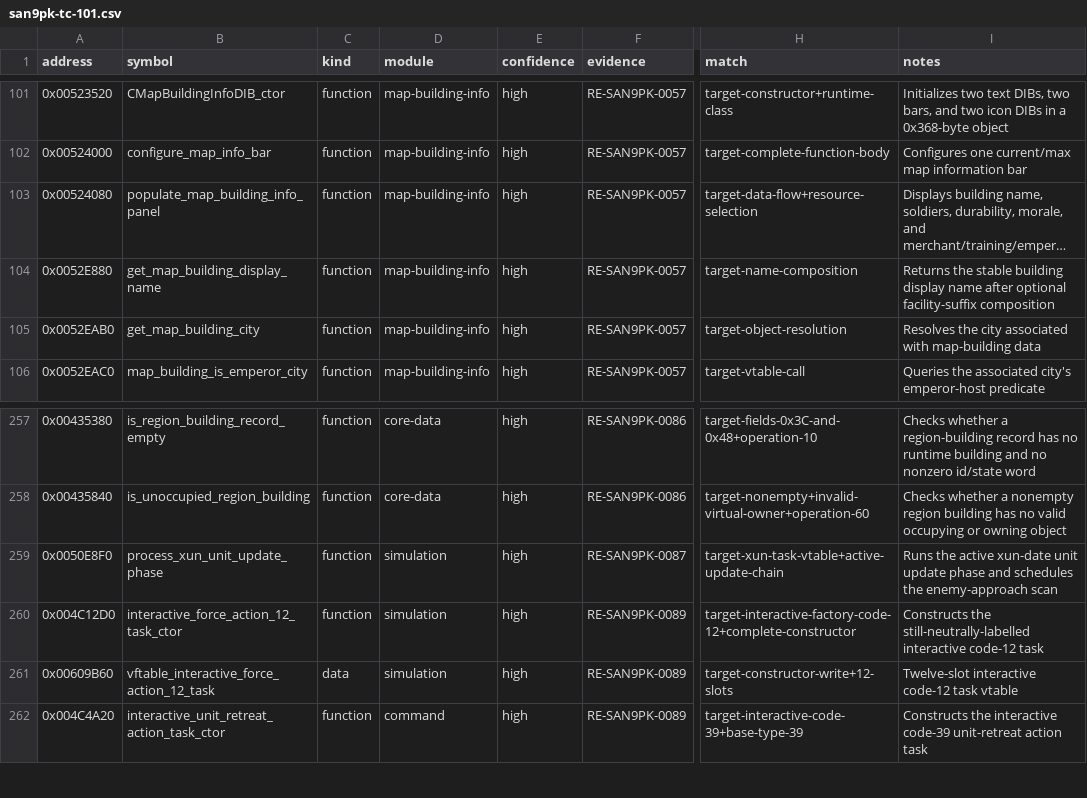
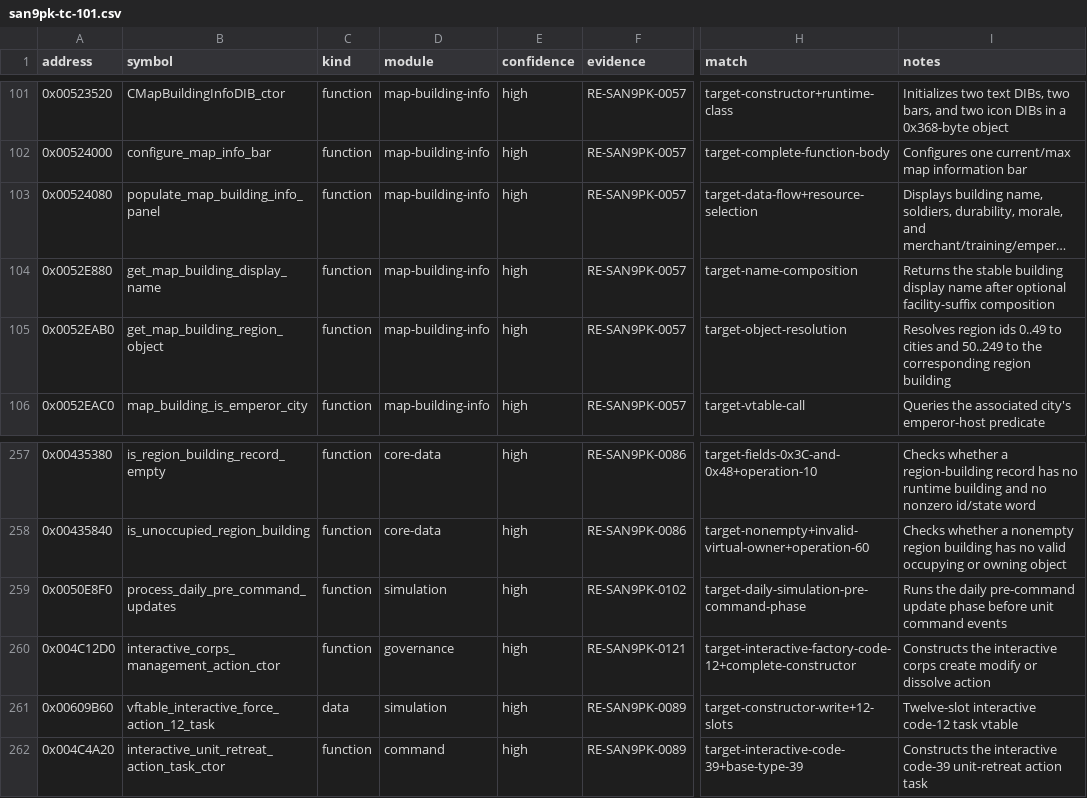
Before and after one commit to CtxPilot/san9-remake, a CSV file: research/symbols/san9pk-tc-101.csv, drawn as a sheet; only a part is shown, gaps mark what is left out; long unchanged cells end in …; the diff names each change by its address in the sheet, - before the commit and + after, or states it on an @@ line.

Commit message:
research(reverse): complete core analysis acceptance

```diff
--- a/research/symbols/san9pk-tc-101.csv
+++ b/research/symbols/san9pk-tc-101.csv
-B105 (symbol): get_map_building_city
+B105 (symbol): get_map_building_region_object
-I105 (notes): Resolves the city associated with map-building data
+I105 (notes): Resolves region ids 0..49 to cities and 50..249 to the corresponding region building
-B259 (symbol): process_xun_unit_update_phase
+B259 (symbol): process_daily_pre_command_updates
-F259 (evidence): RE-SAN9PK-0087
+F259 (evidence): RE-SAN9PK-0102
-H259 (match): target-xun-task-vtable+active-update-chain
+H259 (match): target-daily-simulation-pre-command-phase
-I259 (notes): Runs the active xun-date unit update phase and schedules the enemy-approach scan
+I259 (notes): Runs the daily pre-command update phase before unit command events
-B260 (symbol): interactive_force_action_12_task_ctor
+B260 (symbol): interactive_corps_management_action_ctor
-D260 (module): simulation
+D260 (module): governance
-F260 (evidence): RE-SAN9PK-0089
+F260 (evidence): RE-SAN9PK-0121
-I260 (notes): Constructs the still-neutrally-labelled interactive code-12 task
+I260 (notes): Constructs the interactive corps create modify or dissolve action
```
Also changed, not shown: 6 other files.
